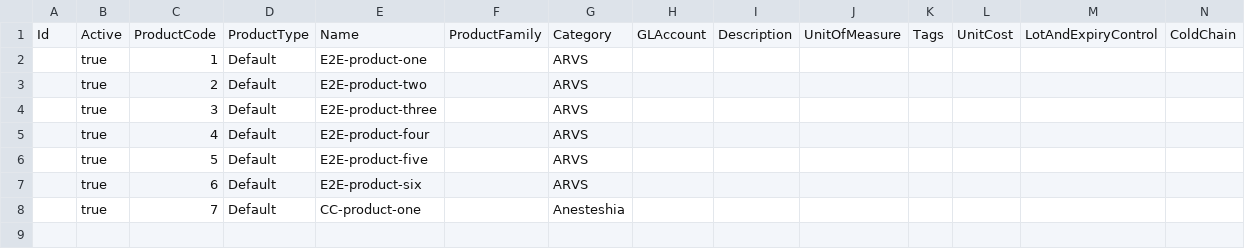
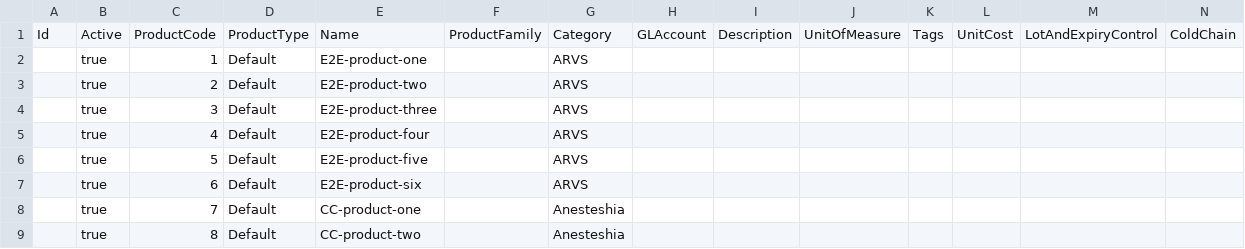
Before and after one commit to openboxes/openboxes-e2e, a CSV file: src/setup/dataImport/products.csv, drawn as a sheet; only a part is shown; rows hold the shown columns only; the diff names each change by its address in the sheet, - before the commit and + after, or states it on an @@ line.

```diff
--- a/src/setup/dataImport/products.csv
+++ b/src/setup/dataImport/products.csv
+row 9:  | true | 8 | Default | CC-product-two |  | Anesteshia
```
Also changed, not shown: 1 other file.
